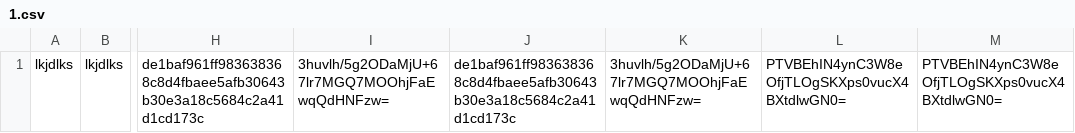
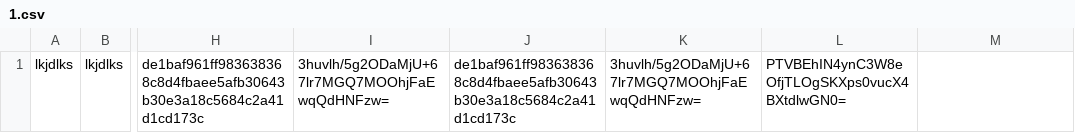
Before and after one commit to jchartrand/dcc-hash-registry, a CSV file: 1.csv, drawn as a sheet; only a part is shown, gaps mark what is left out; the diff names each change by its address in the sheet, - before the commit and + after, or states it on an @@ line.

```diff
--- a/1.csv
+++ b/1.csv
-M1: PTVBEhIN4ynC3W8eOfjTLOgSKXps0vucX4BXtdlwGN0=
+M1: (empty)
```
